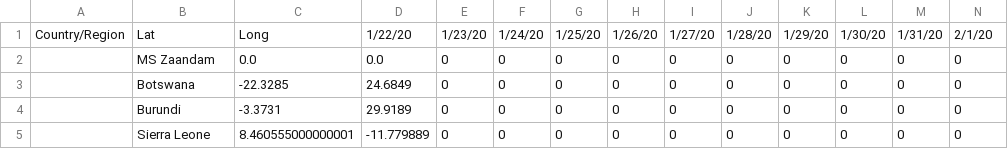
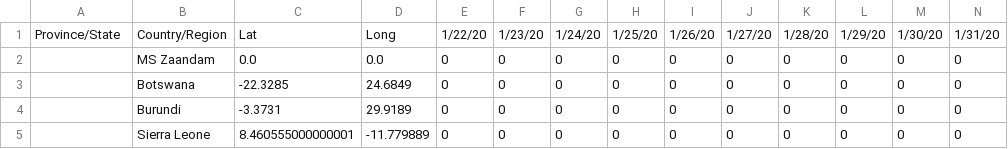
Before and after one commit to fabricioism/Covid19HN, a CSV file: time_series_covid19_confirmed_global.csv, drawn as a sheet; only a part is shown; removed rows and columns are numbered as before the commit, all else as after; rows hold the shown columns only; the diff names each change by its address in the sheet, - before the commit and + after, or states it on an @@ line.

```diff
--- a/time_series_covid19_confirmed_global.csv
+++ b/time_series_covid19_confirmed_global.csv
-row 1: Country/Region | Lat | Long | 1/22/20 | 1/23/20 | 1/24/20 | 1/25/20 | 1/26/20 | 1/27/20 | 1/28/20 | 1/29/20 | 1/30/20 | 1/31/20 | 2/1/20
+row 1: Province/State | Country/Region | Lat | Long | 1/22/20 | 1/23/20 | 1/24/20 | 1/25/20 | 1/26/20 | 1/27/20 | 1/28/20 | 1/29/20 | 1/30/20 | 1/31/20
```
